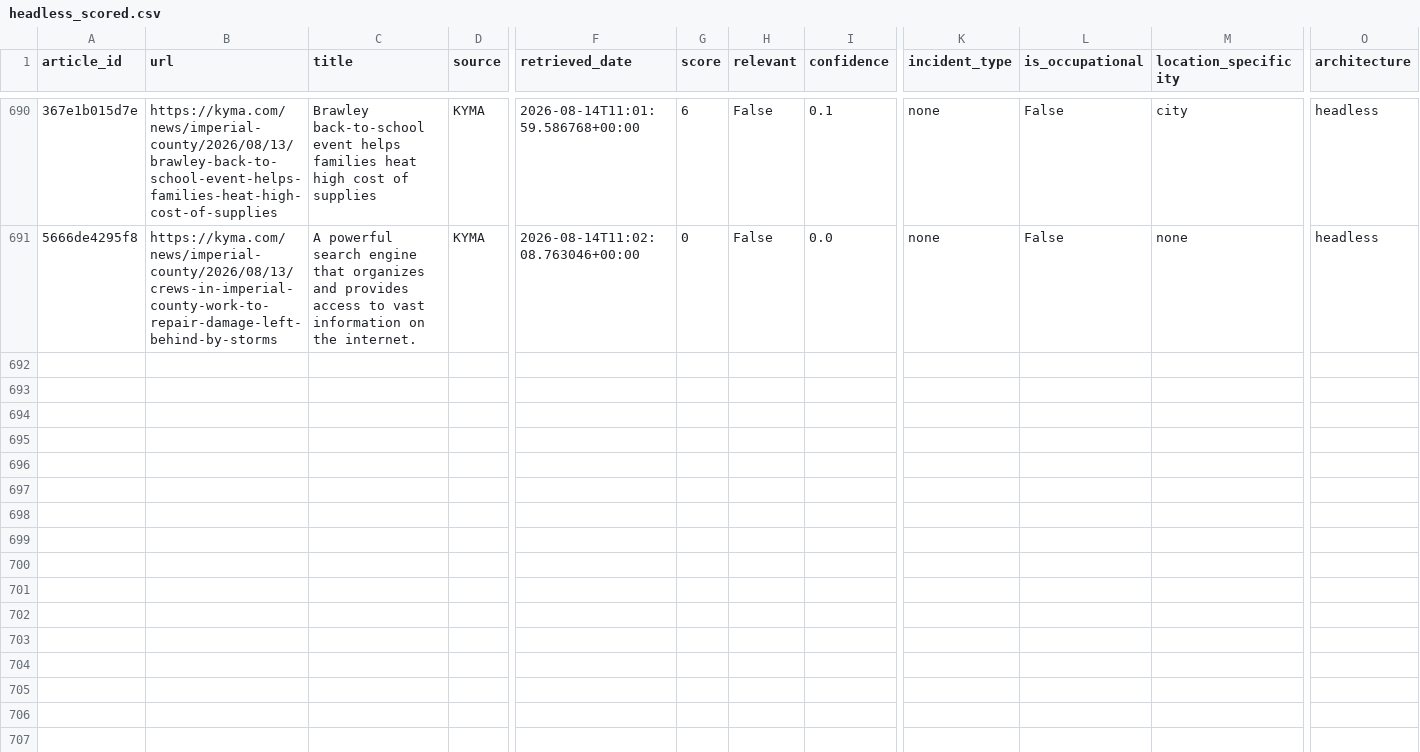
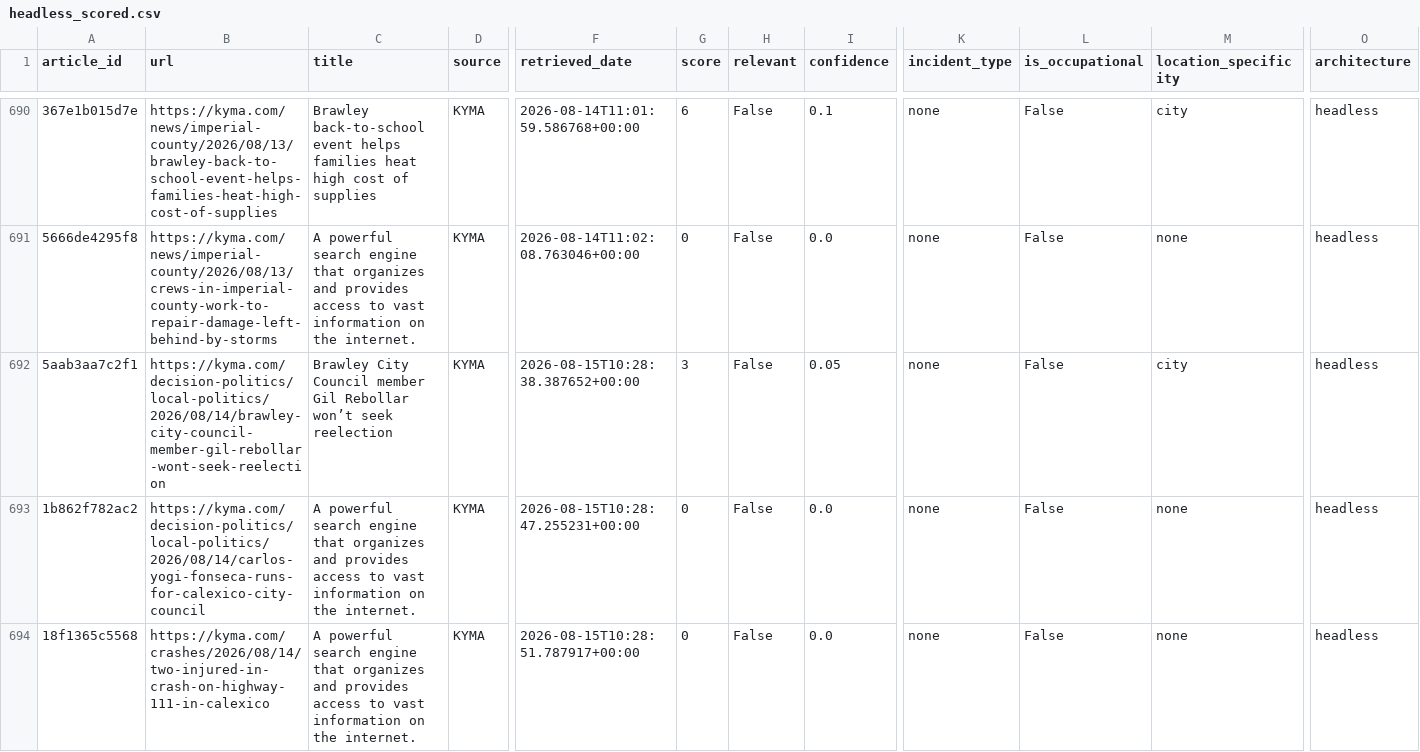
Before and after one commit to theaenache/4branch-iv-heatwatch, a CSV file: data/headless_scored.csv, drawn as a sheet; only a part is shown, gaps mark what is left out; rows hold the shown columns only; the diff covers the shown part only; the diff names each change by its address in the sheet, - before the commit and + after, or states it on an @@ line.

```diff
--- a/data/headless_scored.csv
+++ b/data/headless_scored.csv
+row 692: 5aab3aa7c2f1 | https://kyma.com/decision-politics/local-politics/2026/08/14/brawley-city-council-member-gil-rebollar-wont-seek-reelection | Brawley City Council member Gil Rebollar won’t seek reelection | KYMA | 2026-08-15T10:28:38.387652+00:00 | 3 | False | 0.05 | none | False | city | headless
+row 693: 1b862f782ac2 | https://kyma.com/decision-politics/local-politics/2026/08/14/carlos-yogi-fonseca-runs-for-calexico-city-council | A powerful search engine that organizes and provides access to vast information on the internet. | KYMA | 2026-08-15T10:28:47.255231+00:00 | 0 | False | 0.0 | none | False | none | headless
+row 694: 18f1365c5568 | https://kyma.com/crashes/2026/08/14/two-injured-in-crash-on-highway-111-in-calexico | A powerful search engine that organizes and provides access to vast information on the internet. | KYMA | 2026-08-15T10:28:51.787917+00:00 | 0 | False | 0.0 | none | False | none | headless
```
Also changed, not shown: 6 added rows elsewhere in this file, data/alerts_scored.csv, data/llm_scored.csv, 2 other files.
